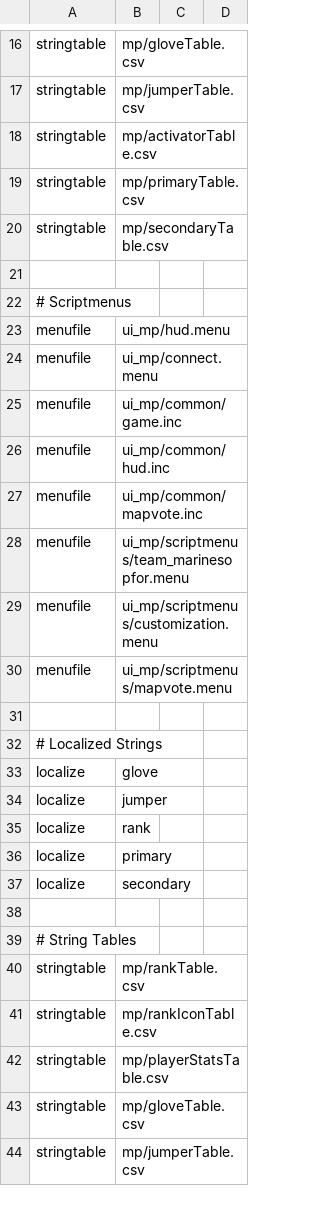
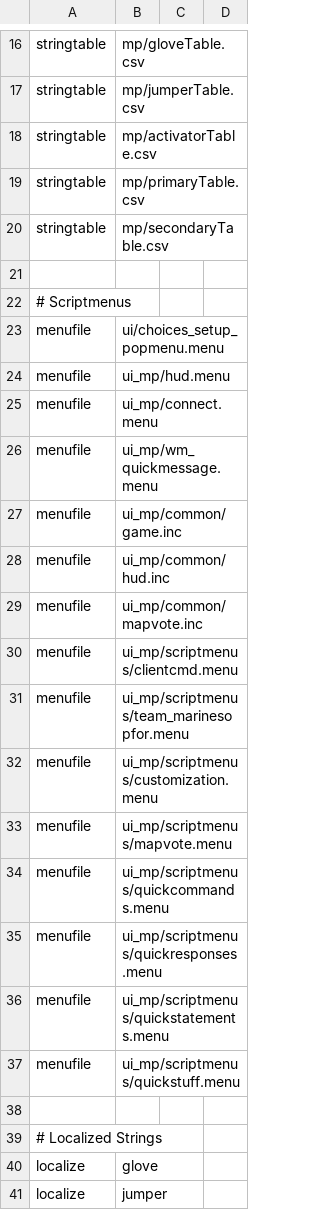
Before and after one commit to Jaxofw/IW3-Deathrun, a CSV file: mod.csv, drawn as a sheet; only a part is shown, gaps mark what is left out; the shorter side is filled out with more unchanged rows; the diff names each change by its address in the sheet, - before the commit and + after, or states it on an @@ line.

Commit message:
Added Quick Menus

```diff
--- a/mod.csv
+++ b/mod.csv
+row 23: menufile | ui/choices_setup_popmenu.menu
+row 26: menufile | ui_mp/wm_quickmessage.menu
+row 30: menufile | ui_mp/scriptmenus/clientcmd.menu
+row 34: menufile | ui_mp/scriptmenus/quickcommands.menu
+row 35: menufile | ui_mp/scriptmenus/quickresponses.menu
+row 36: menufile | ui_mp/scriptmenus/quickstatements.menu
+row 37: menufile | ui_mp/scriptmenus/quickstuff.menu
```
Also changed, not shown: 10 other files.
